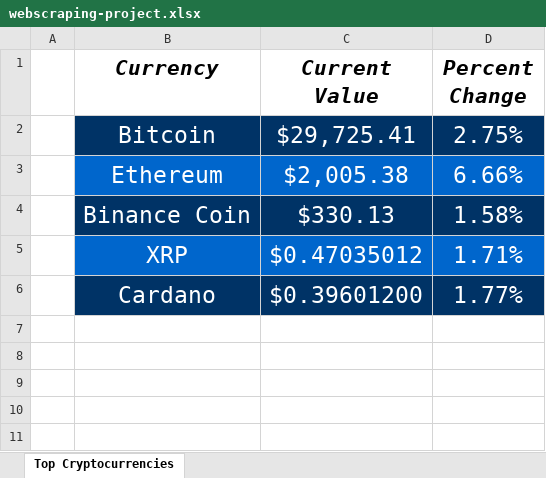
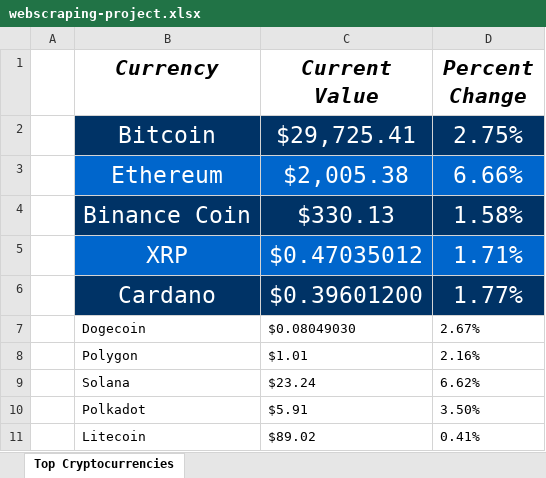
Before and after one commit to Zach-Harper/webscraping, an Excel workbook: webscraping-project.xlsx, sheet Top Cryptocurrencies, drawn as a sheet; values as stored, in another font and other column widths than the file's, no borders; charts and pictures not drawn; the diff names each change by its address in the sheet, - before the commit and + after, or states it on an @@ line.

```diff
--- a/webscraping-project.xlsx (sheet Top Cryptocurrencies)
+++ b/webscraping-project.xlsx (sheet Top Cryptocurrencies)
+row 7:  | Dogecoin | $0.08049030 | 2.67%
+row 8:  | Polygon | $1.01 | 2.16%
+row 9:  | Solana | $23.24 | 6.62%
+row 10:  | Polkadot | $5.91 | 3.50%
+row 11:  | Litecoin | $89.02 | 0.41%
```
Also changed, not shown: charts or pictures, 1 other file.
